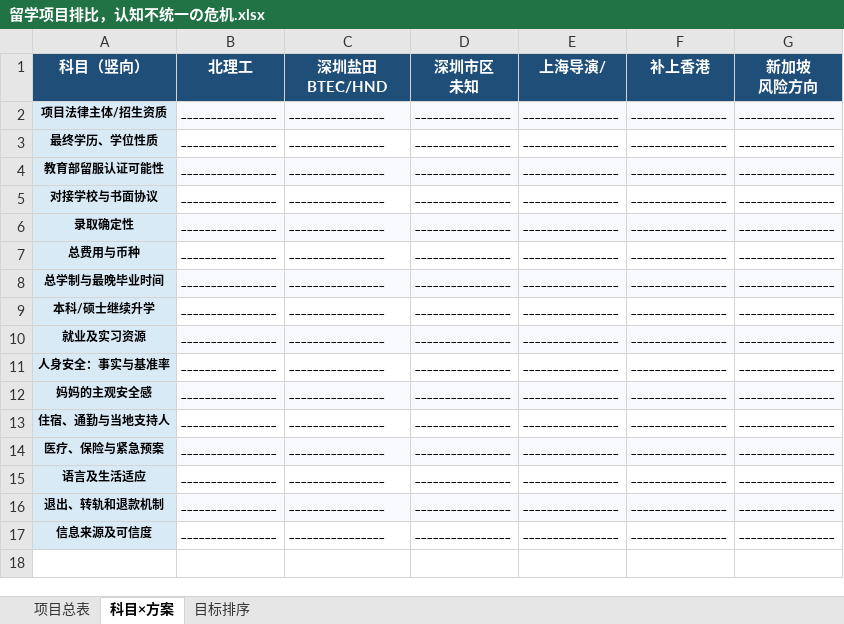
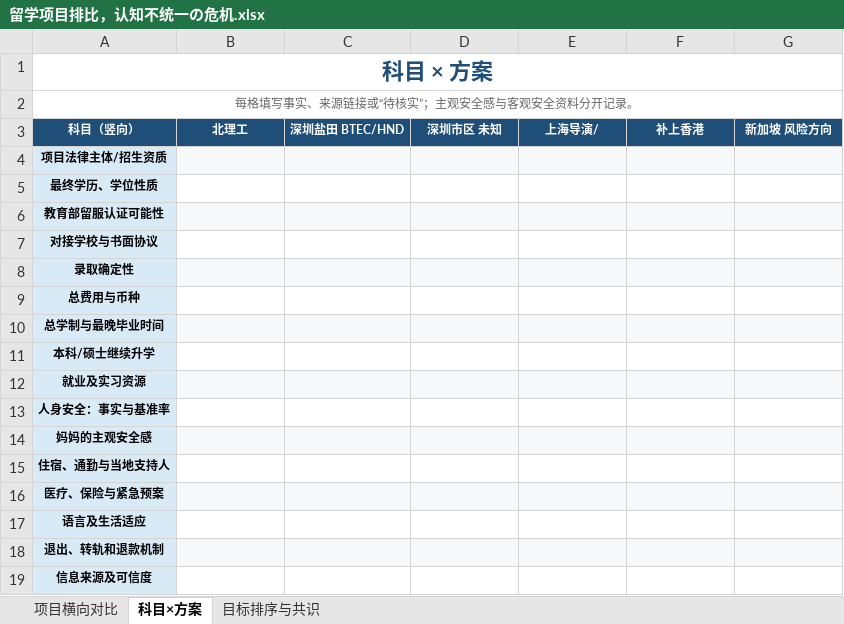
Before and after one commit to 36613453226Wallen/NuwaSkill-Yao, an Excel workbook: files/留学项目排比，认知不统一の危机/留学项目排比，认知不统一の危机.xlsx, sheet 科目×方案, drawn as a sheet; values as stored, in another font and other column widths than the file's, no borders; addresses are those after the commit; ↵ is a line break in a cell; the diff names each change by its address in the sheet, - before the commit and + after, or states it on an @@ line.

```diff
--- a/files/留学项目排比，认知不统一の危机/留学项目排比，认知不统一の危机.xlsx (sheet 科目×方案)
+++ b/files/留学项目排比，认知不统一の危机/留学项目排比，认知不统一の危机.xlsx (sheet 科目×方案)
-sheet tab: 项目总表
+sheet tab: 项目横向对比
-sheet tab: 目标排序
+sheet tab: 目标排序与共识
+row 1: 科目 × 方案
+row 2: 每格填写事实、来源链接或“待核实”；主观安全感与客观安全资料分开记录。
@@ A3:G3 text size: smaller @@
-C3: 深圳盐田 ↵ BTEC/HND
+C3: 深圳盐田 BTEC/HND
-D3: 深圳市区 ↵ 未知
+D3: 深圳市区 未知
-G3: 新加坡 ↵ 风险方向
+G3: 新加坡 风险方向
-B4:B19: ________________
+B4:B19: (empty)
-C4:C19: ________________
+C4:C19: (empty)
-D4:D19: ________________
+D4:D19: (empty)
-E4:E19: ________________
+E4:E19: (empty)
-F4:F19: ________________
+F4:F19: (empty)
-G4:G19: ________________
+G4:G19: (empty)
```
Also changed, not shown: sheet 项目横向对比, sheet 目标排序与共识.
